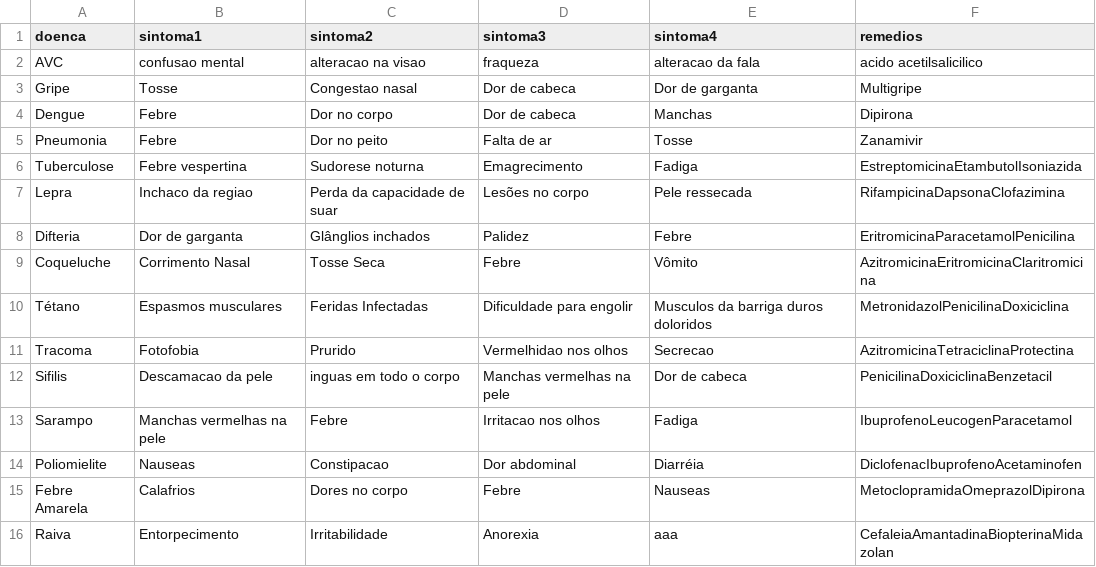
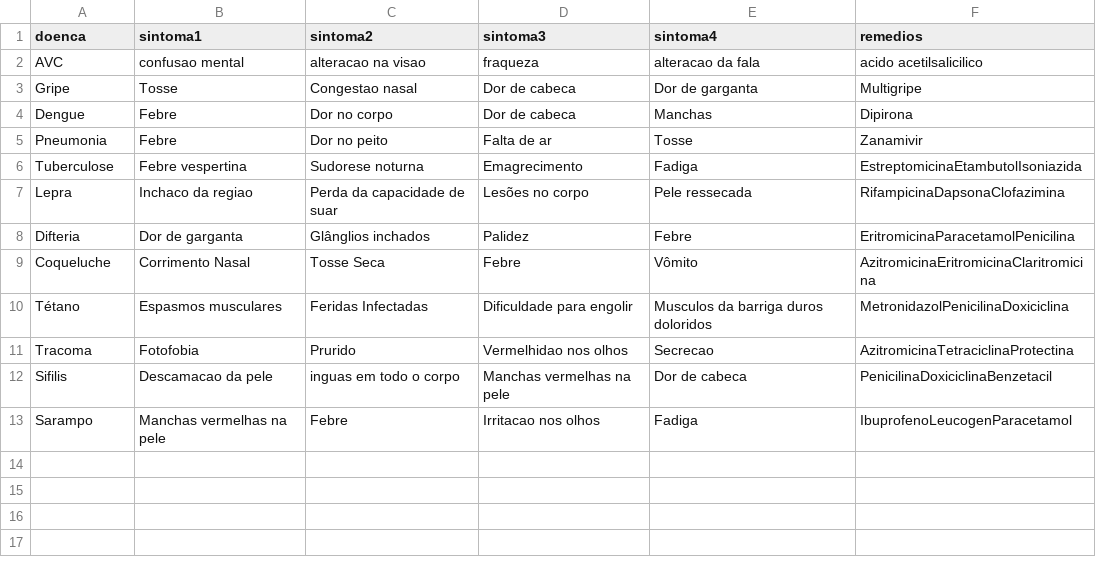
Before and after one commit to Rafael212001/AppIAMedico, a CSV file: Medico/Doen.csv, drawn as a sheet; the diff names each change by its address in the sheet, - before the commit and + after, or states it on an @@ line.

Commit message:
up

```diff
--- a/Medico/Doen.csv
+++ b/Medico/Doen.csv
-row 14: Poliomielite | Nauseas | Constipacao | Dor abdominal | Diarréia | DiclofenacIbuprofenoAcetaminofen
-row 15: Febre Amarela | Calafrios | Dores no corpo | Febre | Nauseas | MetoclopramidaOmeprazolDipirona
-row 16: Raiva | Entorpecimento | Irritabilidade | Anorexia | aaa | CefaleiaAmantadinaBiopterinaMidazolan
```
